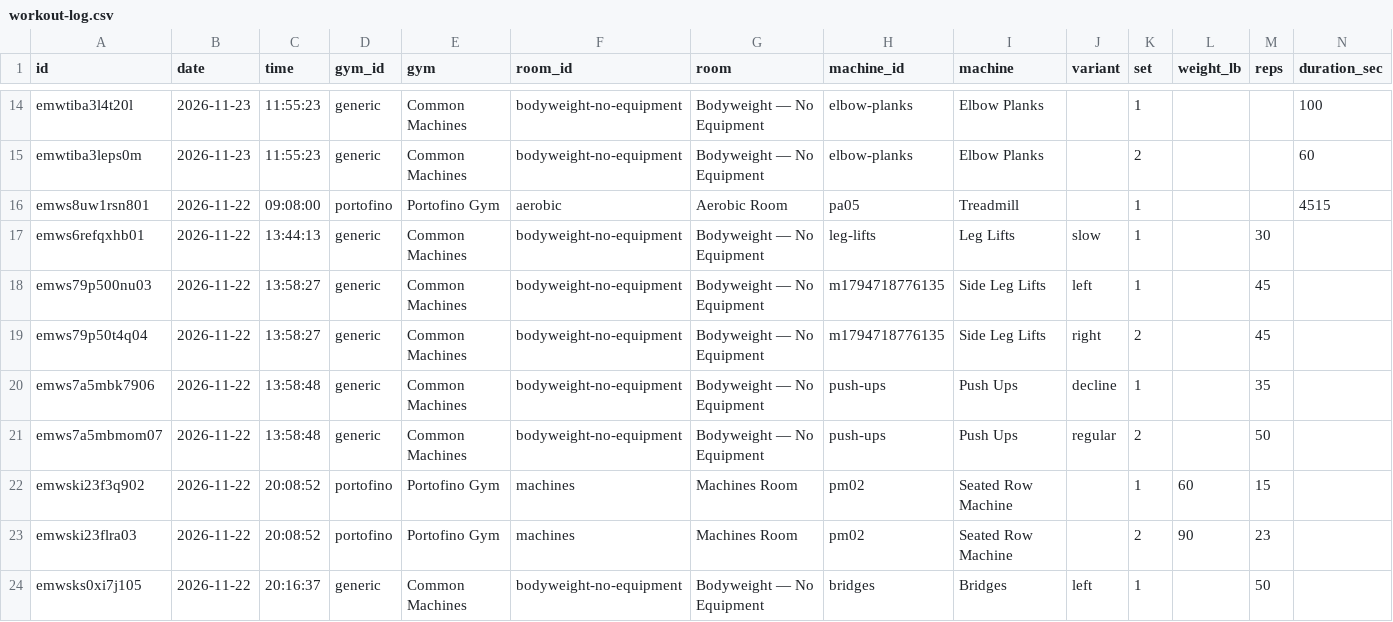
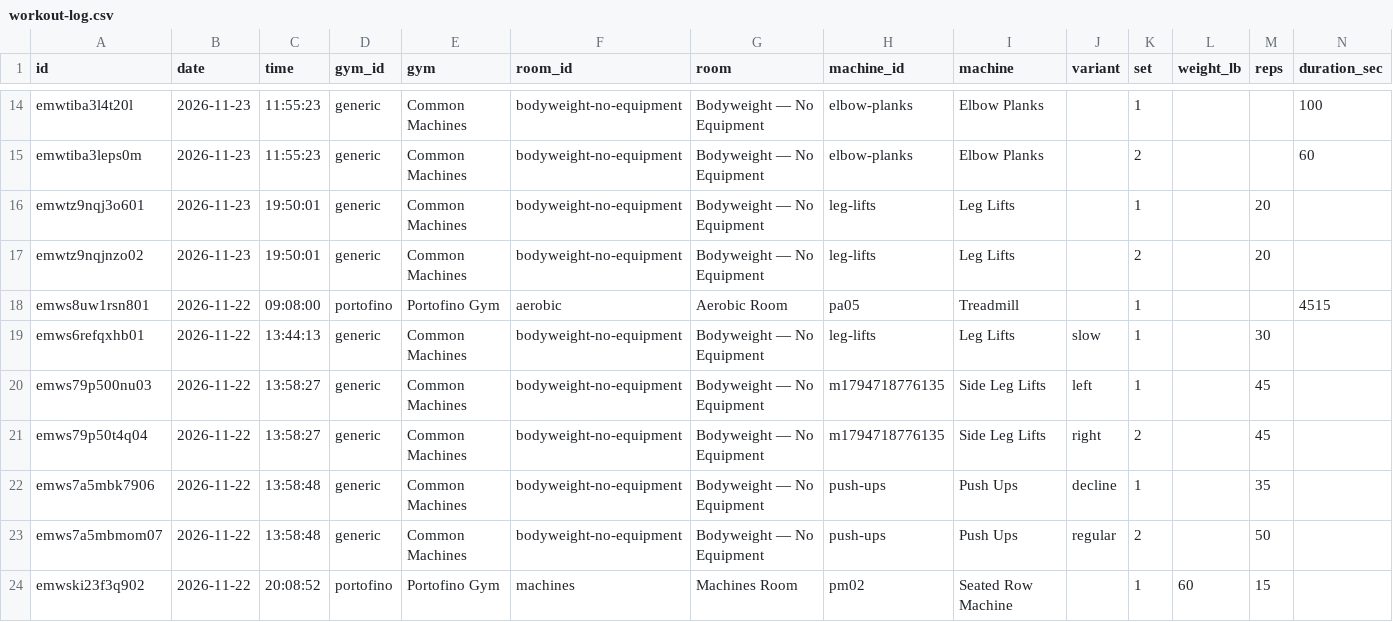
Before and after one commit to jaschro/traintracks, a CSV file: workout-log.csv, drawn as a sheet; only a part is shown, gaps mark what is left out; the shorter side is filled out with more unchanged rows; rows hold the shown columns only; the diff names each change by its address in the sheet, - before the commit and + after, or states it on an @@ line.

```diff
--- a/workout-log.csv
+++ b/workout-log.csv
+row 16: emwtz9nqj3o601 | 2026-11-23 | 19:50:01 | generic | Common Machines | bodyweight-no-equipment | Bodyweight — No Equipment | leg-lifts | Leg Lifts |  | 1 |  | 20
+row 17: emwtz9nqjnzo02 | 2026-11-23 | 19:50:01 | generic | Common Machines | bodyweight-no-equipment | Bodyweight — No Equipment | leg-lifts | Leg Lifts |  | 2 |  | 20
```
